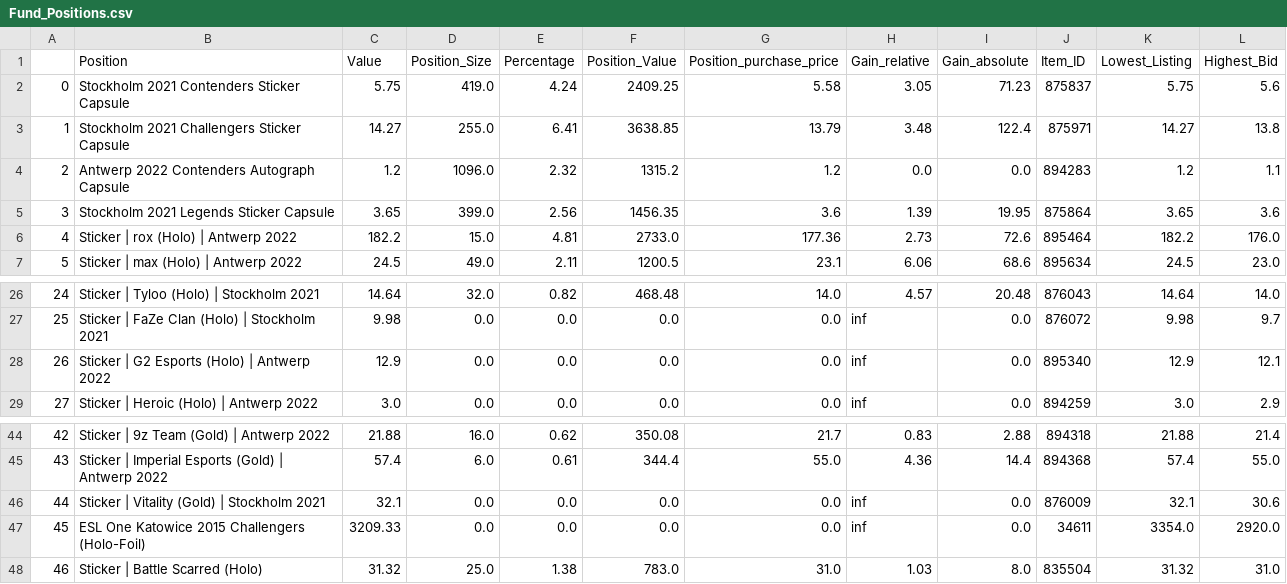
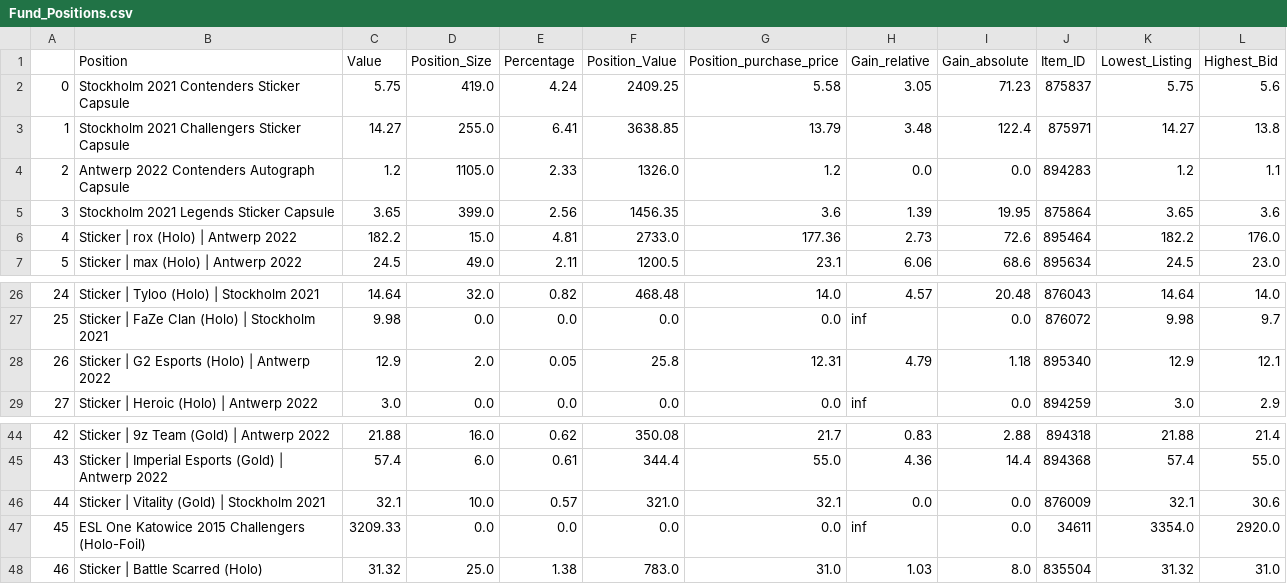
Before and after one commit to ElonRM/Sticker_Fonds_Tracker, a CSV file: Data/Fund_Positions.csv, drawn as a sheet; only a part is shown, gaps mark what is left out.

```diff
--- a/Data/Fund_Positions.csv
+++ b/Data/Fund_Positions.csv
@@ -3,3 +3,3 @@
 1,Stockholm 2021 Challengers Sticker Capsule,14.27,255.0,6.41,3638.85,13.79,3.48,122.4,875971,14.27,13.8
-2,Antwerp 2022 Contenders Autograph Capsule,1.2,1096.0,2.32,1315.2,1.2,0.0,0.0,894283,1.2,1.1
+2,Antwerp 2022 Contenders Autograph Capsule,1.2,1105.0,2.33,1326.0,1.2,0.0,0.0,894283,1.2,1.1
 3,Stockholm 2021 Legends Sticker Capsule,3.65,399.0,2.56,1456.35,3.6,1.39,19.95,875864,3.65,3.6
@@ -27,3 +27,3 @@
 25,Sticker | FaZe Clan (Holo) | Stockholm 2021,9.98,0.0,0.0,0.0,0.0,inf,0.0,876072,9.98,9.7
-26,Sticker | G2 Esports (Holo) | Antwerp 2022,12.9,0.0,0.0,0.0,0.0,inf,0.0,895340,12.9,12.1
+26,Sticker | G2 Esports (Holo) | Antwerp 2022,12.9,2.0,0.05,25.8,12.31,4.79,1.18,895340,12.9,12.1
 27,Sticker | Heroic (Holo) | Antwerp 2022,3.0,0.0,0.0,0.0,0.0,inf,0.0,894259,3.0,2.9
@@ -45,3 +45,3 @@
 43,Sticker | Imperial Esports (Gold) | Antwerp 2022,57.4,6.0,0.61,344.4,55.0,4.36,14.4,894368,57.4,55.0
-44,Sticker | Vitality (Gold) | Stockholm 2021,32.1,0.0,0.0,0.0,0.0,inf,0.0,876009,32.1,30.6
+44,Sticker | Vitality (Gold) | Stockholm 2021,32.1,10.0,0.57,321.0,32.1,0.0,0.0,876009,32.1,30.6
 45,ESL One Katowice 2015 Challengers (Holo-Foil),3209.33,0.0,0.0,0.0,0.0,inf,0.0,34611,3354.0,2920.0
```
Also changed, not shown: Data/buy_order_history.csv, Data/fund_value_history.csv, 4 other files.
